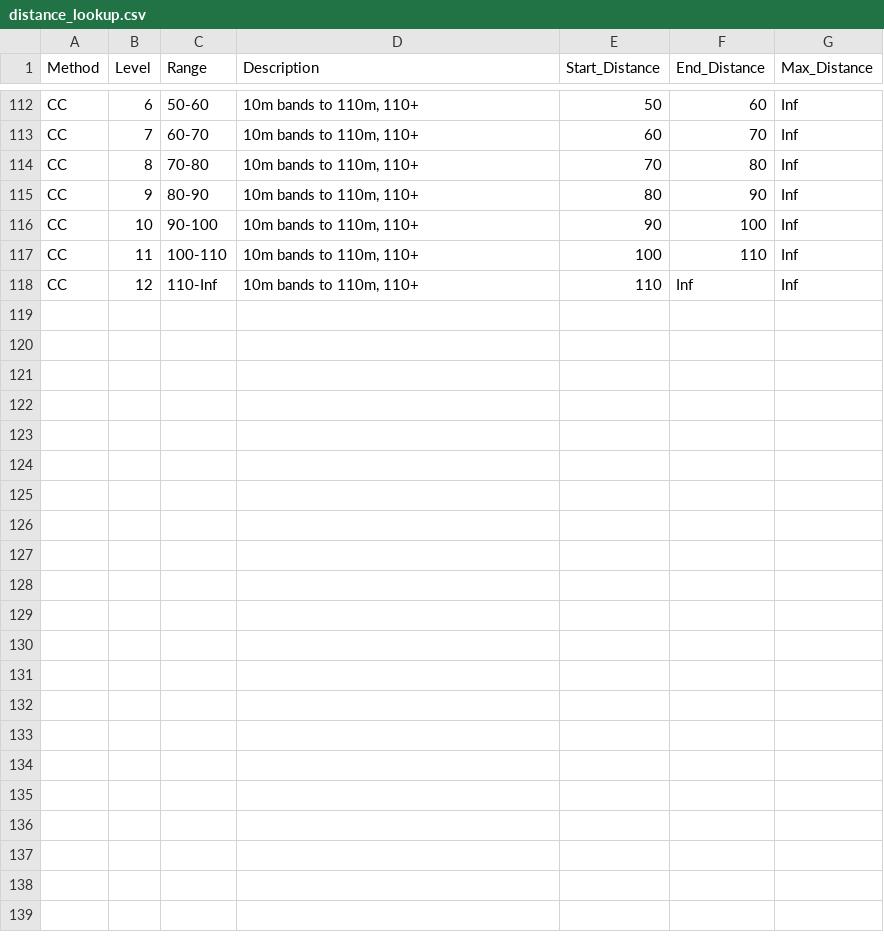
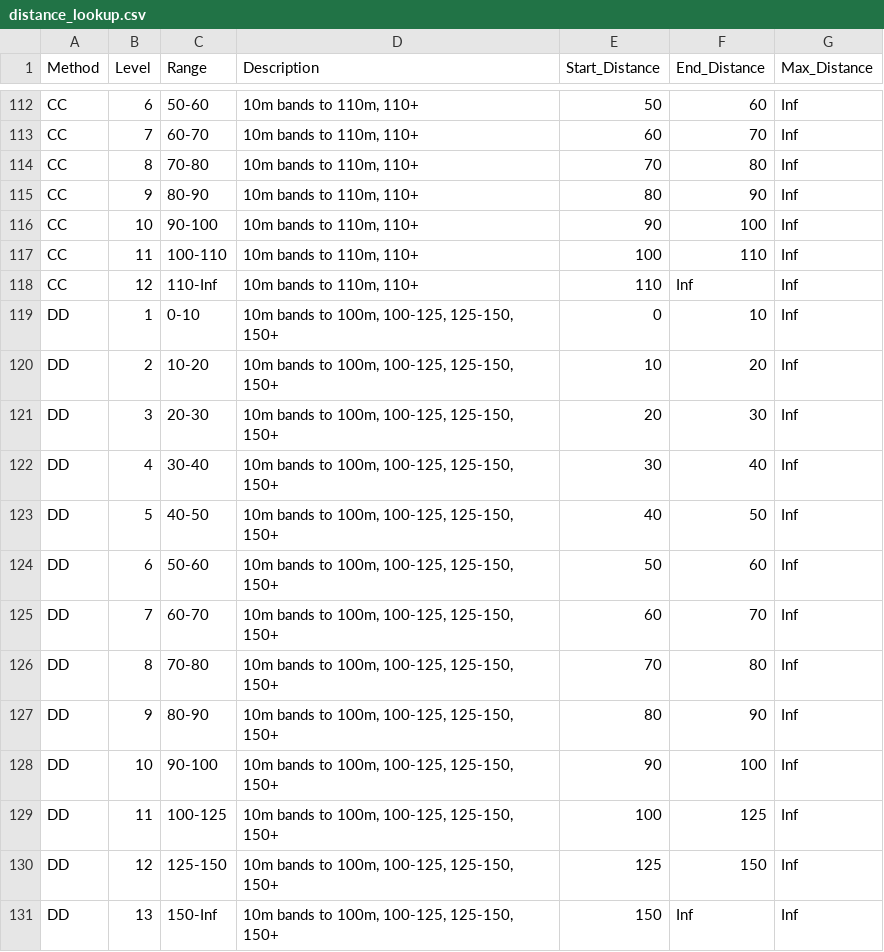
Before and after one commit to na-pops/covariates, a CSV file: survey/distance_lookup.csv, drawn as a sheet; only a part is shown, gaps mark what is left out.

Commit message:
updated distance and time lookup

```diff
--- a/survey/distance_lookup.csv
+++ b/survey/distance_lookup.csv
@@ -118 +118,14 @@ CC,11,100-110,"10m bands to 110m, 110+",100,110,Inf
 CC,12,110-Inf,"10m bands to 110m, 110+",110,Inf,Inf
+DD,1,0-10,"10m bands to 100m, 100-125, 125-150, 150+",0,10,Inf
+DD,2,10-20,"10m bands to 100m, 100-125, 125-150, 150+",10,20,Inf
+DD,3,20-30,"10m bands to 100m, 100-125, 125-150, 150+",20,30,Inf
+DD,4,30-40,"10m bands to 100m, 100-125, 125-150, 150+",30,40,Inf
+DD,5,40-50,"10m bands to 100m, 100-125, 125-150, 150+",40,50,Inf
+DD,6,50-60,"10m bands to 100m, 100-125, 125-150, 150+",50,60,Inf
+DD,7,60-70,"10m bands to 100m, 100-125, 125-150, 150+",60,70,Inf
+DD,8,70-80,"10m bands to 100m, 100-125, 125-150, 150+",70,80,Inf
+DD,9,80-90,"10m bands to 100m, 100-125, 125-150, 150+",80,90,Inf
+DD,10,90-100,"10m bands to 100m, 100-125, 125-150, 150+",90,100,Inf
+DD,11,100-125,"10m bands to 100m, 100-125, 125-150, 150+",100,125,Inf
+DD,12,125-150,"10m bands to 100m, 100-125, 125-150, 150+",125,150,Inf
+DD,13,150-Inf,"10m bands to 100m, 100-125, 125-150, 150+",150,Inf,Inf
```
Also changed, not shown: survey/time_lookup.csv.
